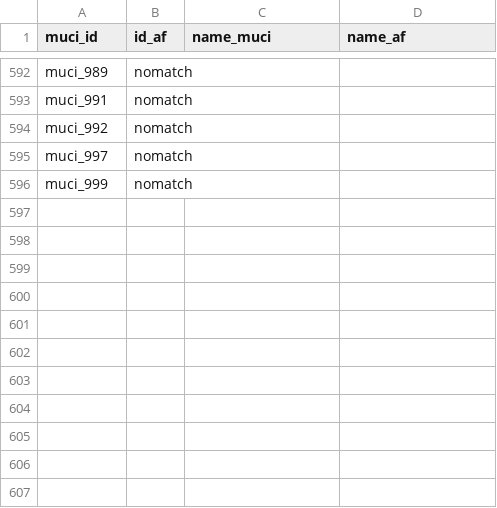
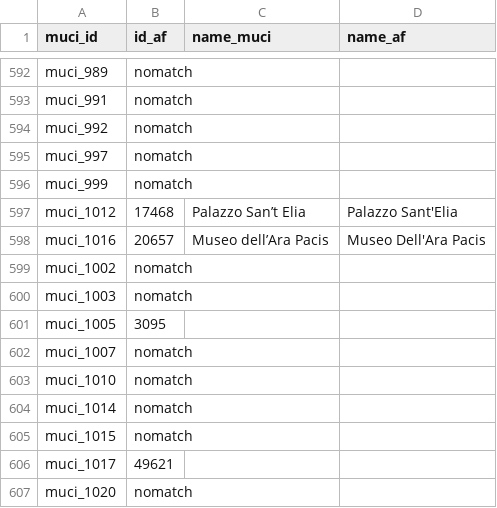
Before and after one commit to swhalemwo/pmdata, a CSV file: data_sources/artnewspaper/csv/links_af_muci.csv, drawn as a sheet; only a part is shown, gaps mark what is left out; the diff names each change by its address in the sheet, - before the commit and + after, or states it on an @@ line.

```diff
--- a/data_sources/artnewspaper/csv/links_af_muci.csv
+++ b/data_sources/artnewspaper/csv/links_af_muci.csv
+row 597: muci_1012 | 17468 | Palazzo San’t Elia | Palazzo Sant'Elia
+row 598: muci_1016 | 20657 | Museo dell’Ara Pacis | Museo Dell'Ara Pacis
+row 599: muci_1002 | nomatch
+row 600: muci_1003 | nomatch
+row 601: muci_1005 | 3095
+row 602: muci_1007 | nomatch
+row 603: muci_1010 | nomatch
+row 604: muci_1014 | nomatch
+row 605: muci_1015 | nomatch
+row 606: muci_1017 | 49621
+row 607: muci_1020 | nomatch
```
Also changed, not shown: 1 other file.
